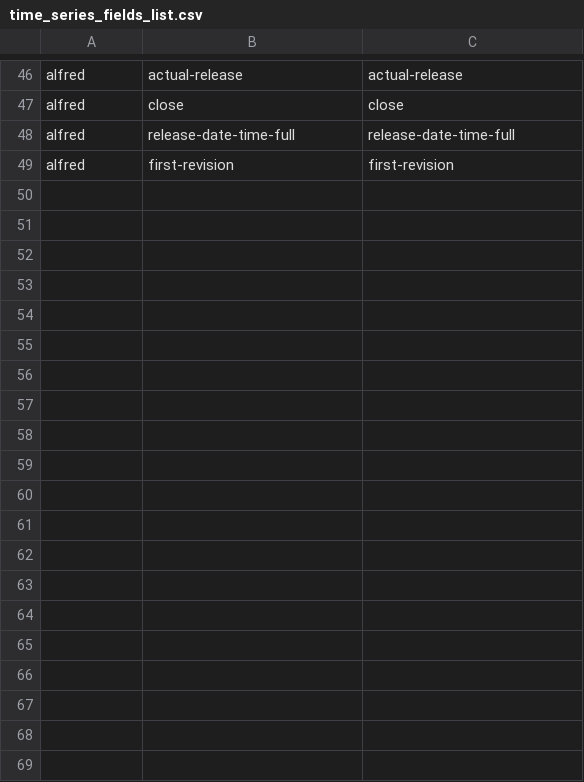
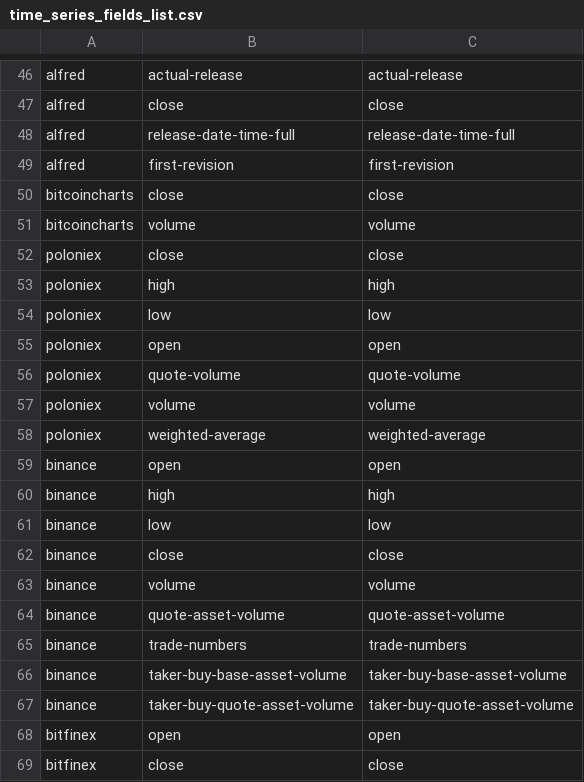
Before and after one commit to cuemacro/findatapy, a CSV file: findatapy/conf/time_series_fields_list.csv, drawn as a sheet; only a part is shown, gaps mark what is left out; the diff covers the shown part only; the diff names each change by its address in the sheet, - before the commit and + after, or states it on an @@ line.

```diff
--- a/findatapy/conf/time_series_fields_list.csv
+++ b/findatapy/conf/time_series_fields_list.csv
+row 50: bitcoincharts | close | close
+row 51: bitcoincharts | volume | volume
+row 52: poloniex | close | close
+row 53: poloniex | high | high
+row 54: poloniex | low | low
+row 55: poloniex | open | open
+row 56: poloniex | quote-volume | quote-volume
+row 57: poloniex | volume | volume
+row 58: poloniex | weighted-average | weighted-average
+row 59: binance | open | open
+row 60: binance | high | high
+row 61: binance | low | low
+row 62: binance | close | close
+row 63: binance | volume | volume
+row 64: binance | quote-asset-volume | quote-asset-volume
+row 65: binance | trade-numbers | trade-numbers
+row 66: binance | taker-buy-base-asset-volume | taker-buy-base-asset-volume
+row 67: binance | taker-buy-quote-asset-volume | taker-buy-quote-asset-volume
+row 68: bitfinex | open | open
+row 69: bitfinex | close | close
```
Also changed, not shown: 13 added rows elsewhere in this file, findatapy/conf/time_series_categories_fields.csv, 6 other files.
